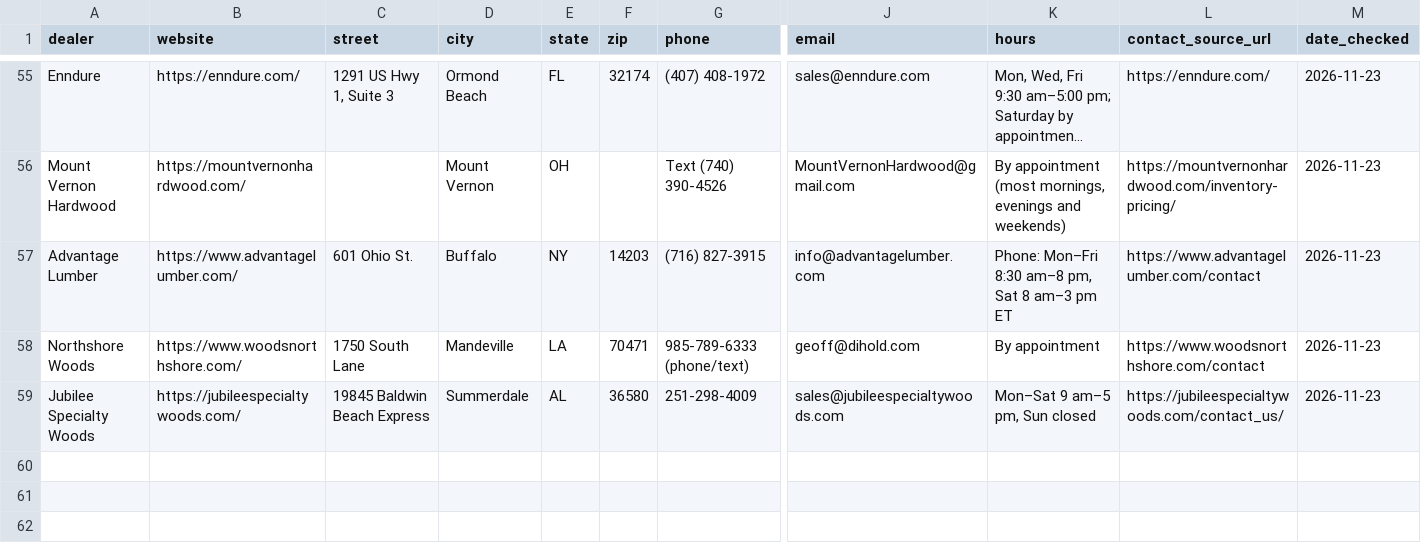
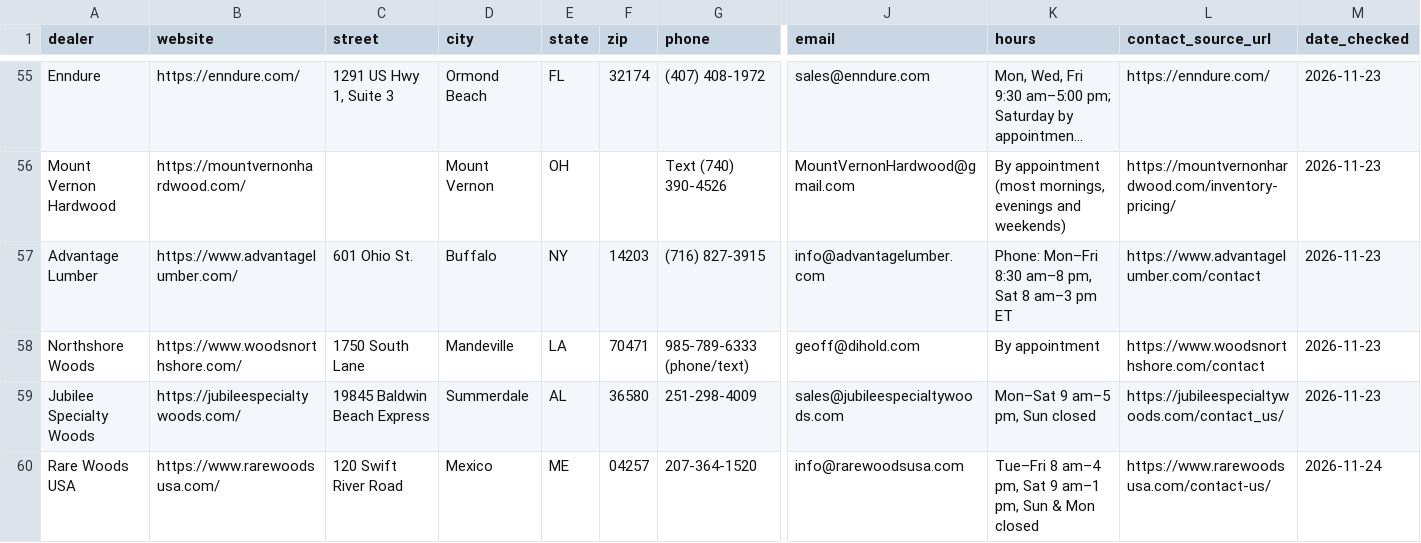
Before and after one commit to ekoncepts/boardfoot-index, a CSV file: dealers_contact.csv, drawn as a sheet; only a part is shown, gaps mark what is left out; long unchanged cells end in …; rows hold the shown columns only; the diff names each change by its address in the sheet, - before the commit and + after, or states it on an @@ line.

```diff
--- a/dealers_contact.csv
+++ b/dealers_contact.csv
+row 60: Rare Woods USA | https://www.rarewoodsusa.com/ | 120 Swift River Road | Mexico | ME | 04257 | 207-364-1520 | info@rarewoodsusa.com | Tue–Fri 8 am–4 pm, Sat 9 am–1 pm, Sun & Mon closed | https://www.rarewoodsusa.com/contact-us/ | 2026-11-24
```
Also changed, not shown: dealers.csv, directory/dealers-directory.csv, 55 other files.
